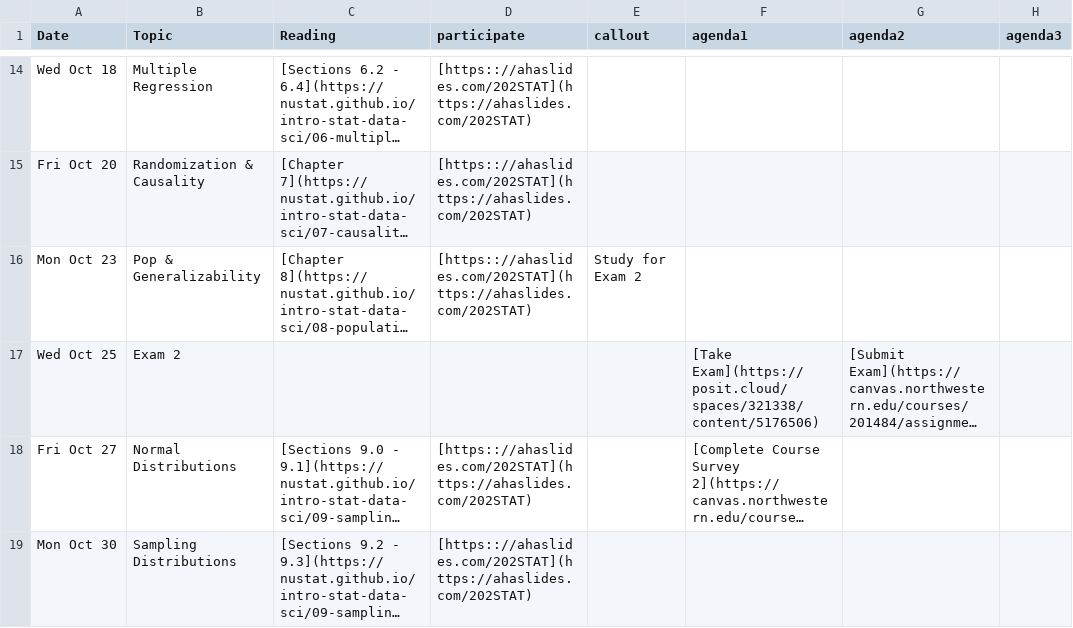
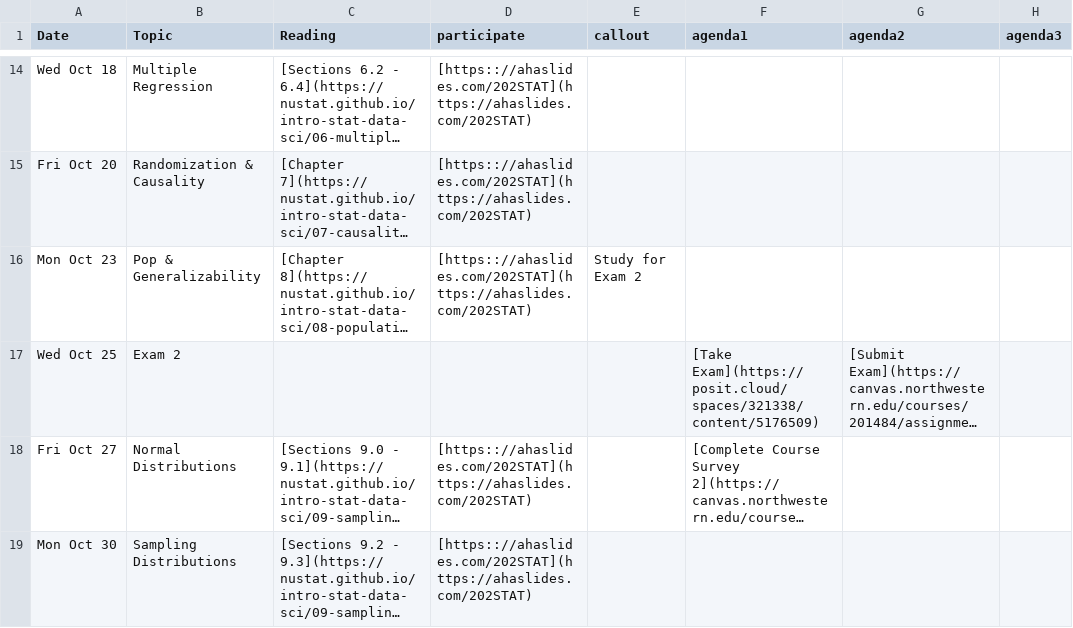
Before and after one commit to arvindkrishna87/stat202_website, a CSV file: documents/agenda_final.csv, drawn as a sheet; only a part is shown, gaps mark what is left out; long unchanged cells end in …; the diff names each change by its address in the sheet, - before the commit and + after, or states it on an @@ line.

```diff
--- a/documents/agenda_final.csv
+++ b/documents/agenda_final.csv
-F17 (agenda1): [Take Exam](https://posit.cloud/spaces/321338/content/5176506)
+F17 (agenda1): [Take Exam](https://posit.cloud/spaces/321338/content/5176509)
```
Also changed, not shown: documents/course-schedule.csv, 4 other files.
